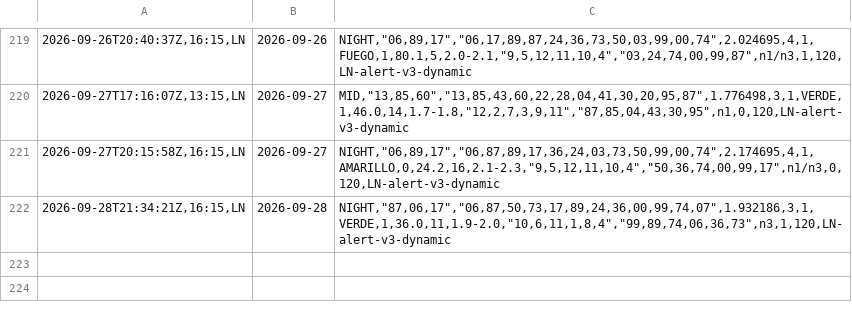
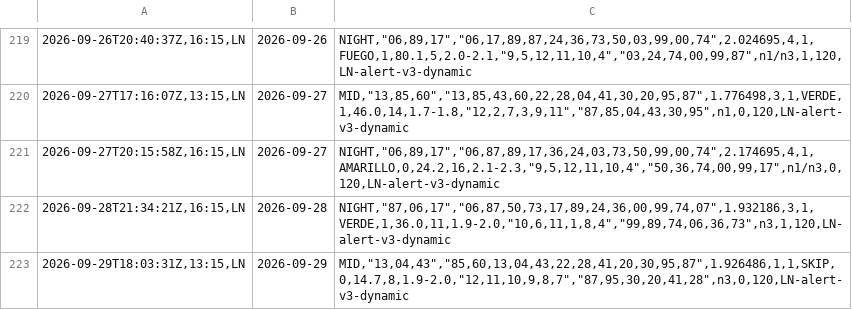
Before and after one commit to carbosota1/LOTERIA-NACIONAL-2, a CSV file: data/alert_picks_log.csv, drawn as a sheet; only a part is shown, gaps mark what is left out; the diff names each change by its address in the sheet, - before the commit and + after, or states it on an @@ line.

Commit message:
Alert update (picks/perf logs)

```diff
--- a/data/alert_picks_log.csv
+++ b/data/alert_picks_log.csv
+row 223: 2026-09-29T18:03:31Z,13:15,LN | 2026-09-29 | MID,"13,04,43","85,60,13,04,43,22,28,41,20,30,95,87",1.926486,1,1,SKIP,0,14.7,8,1.9-2.0,"12,11,10,9,8,7","87,95,30,20,41,28",n3,0,120,LN-alert-v3-dynamic
```
